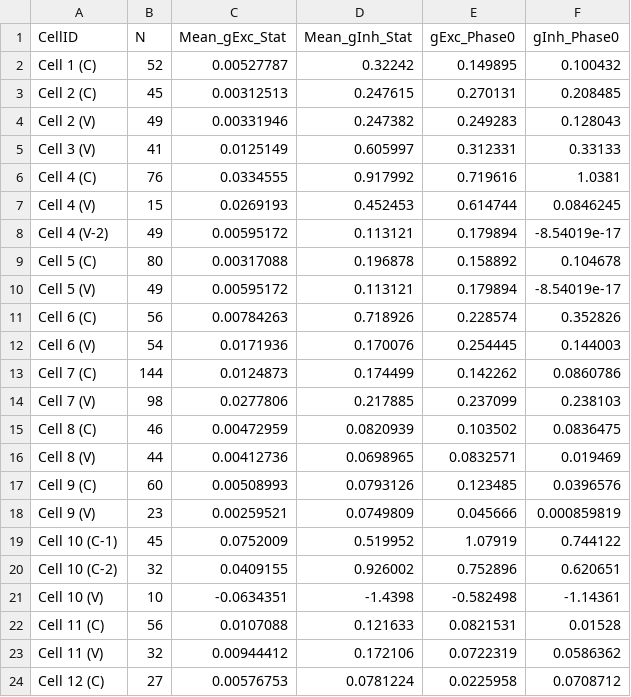
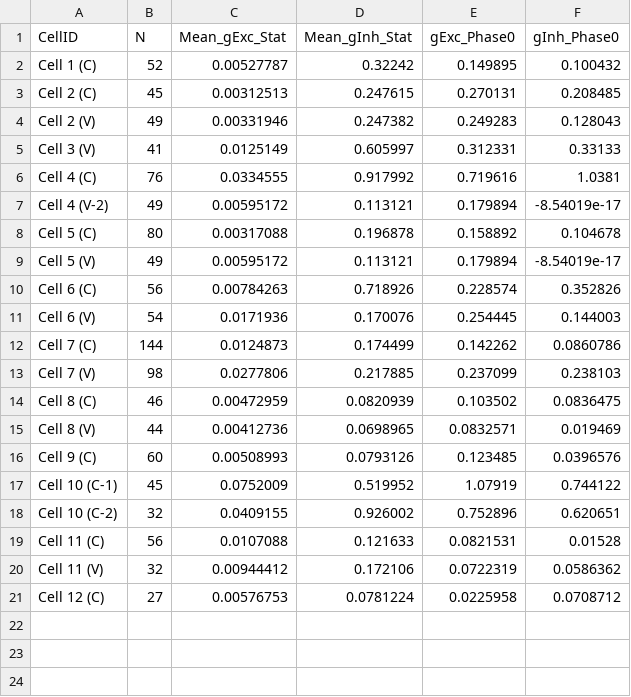
Before and after one commit to ymolkov/synaptic-inputs-slices, a CSV file: results/VgluT2_I_conductances.csv, drawn as a sheet.

```diff
--- a/results/VgluT2_I_conductances.csv
+++ b/results/VgluT2_I_conductances.csv
@@ -6,3 +6,2 @@ Cell 3 (V),41,0.0125149,0.605997,0.312331,0.33133
 Cell 4 (C),76,0.0334555,0.917992,0.719616,1.0381
-Cell 4 (V),15,0.0269193,0.452453,0.614744,0.0846245
 Cell 4 (V-2),49,0.00595172,0.113121,0.179894,-8.54019e-17
@@ -17,6 +16,4 @@ Cell 8 (V),44,0.00412736,0.0698965,0.0832571,0.019469
 Cell 9 (C),60,0.00508993,0.0793126,0.123485,0.0396576
-Cell 9 (V),23,0.00259521,0.0749809,0.045666,0.000859819
 Cell 10 (C-1),45,0.0752009,0.519952,1.07919,0.744122
 Cell 10 (C-2),32,0.0409155,0.926002,0.752896,0.620651
-Cell 10 (V),10,-0.0634351,-1.4398,-0.582498,-1.14361
 Cell 11 (C),56,0.0107088,0.121633,0.0821531,0.01528
```
Also changed, not shown: results/VGAT_I_conductances.csv, 3 other files.
